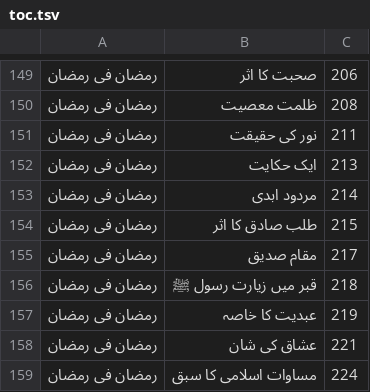
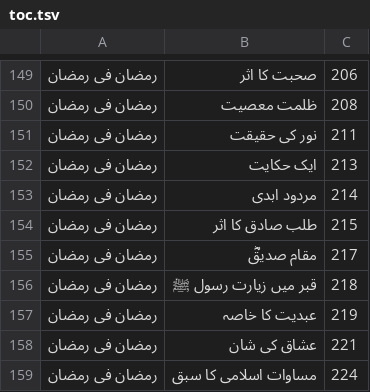
Before and after one commit to aitasadduq/thanvi-khutbat, a TSV file: Vol 10 fazail e saum o salat/toc.tsv, drawn as a sheet; only a part is shown, gaps mark what is left out.

```diff
--- a/Vol 10 fazail e saum o salat/toc.tsv
+++ b/Vol 10 fazail e saum o salat/toc.tsv
@@ -154,3 +154,3 @@
 رمضان فی رمضان	طلب صادق کا اثر	215
-رمضان فی رمضان	مقام صدیق	217
+رمضان فی رمضان	مقام صدیقؓ	217
 رمضان فی رمضان	قبر میں زیارت رسول ﷺ	218
```
Also changed, not shown: 1 other file.
